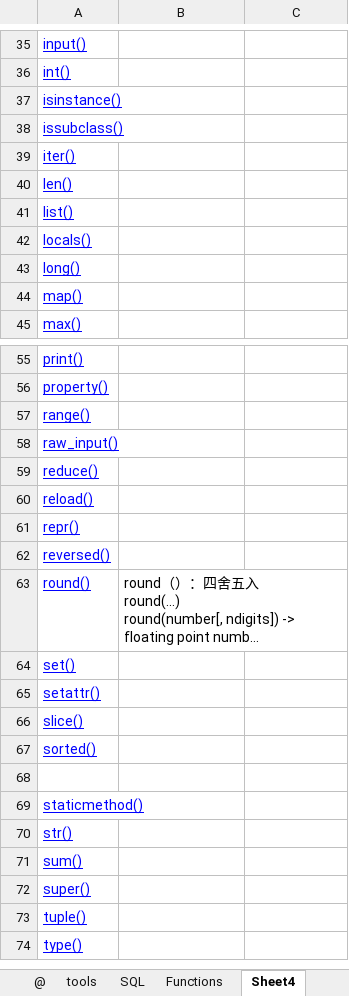
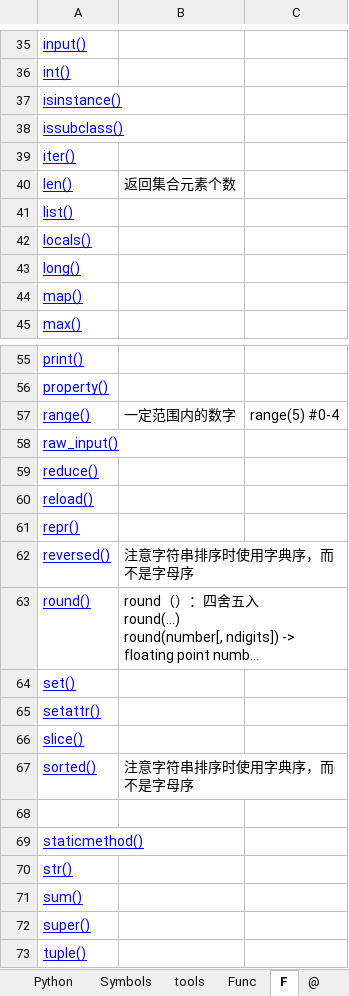
Before and after one commit to kuiwa/learngit, an Excel workbook: Python2.7/Python summary.xlsx, sheet F, drawn as a sheet; only a part is shown, gaps mark what is left out; the shorter side is filled out with more unchanged rows; long unchanged cells end in …; values as stored, in another font and other column widths than the file's, no borders; the diff names each change by its address in the sheet, - before the commit and + after, or states it on an @@ line.

```diff
--- a/Python2.7/Python summary.xlsx (sheet F)
+++ b/Python2.7/Python summary.xlsx (sheet F)
-sheet tab: Functions
+sheet tab: Func
-sheet tab: Sheet4
+sheet tab: F
@@ sheet tab order changed: Python | Symbols | tools | Func | F | @ @@
-B40: (empty)
+B40: 返回集合元素个数
-B57: (empty)
+B57: 一定范围内的数字
-C57: (empty)
+C57: range(5) #0-4
-B62: (empty)
+B62: 注意字符串排序时使用字典序，而不是字母序
-B67: (empty)
+B67: 注意字符串排序时使用字典序，而不是字母序
```
Also changed, not shown: sheet Python, sheet Symbols, 5 other files.
